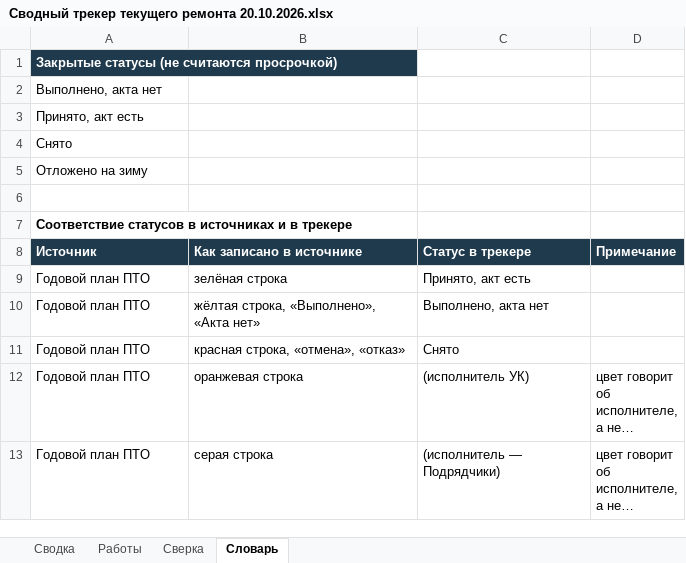
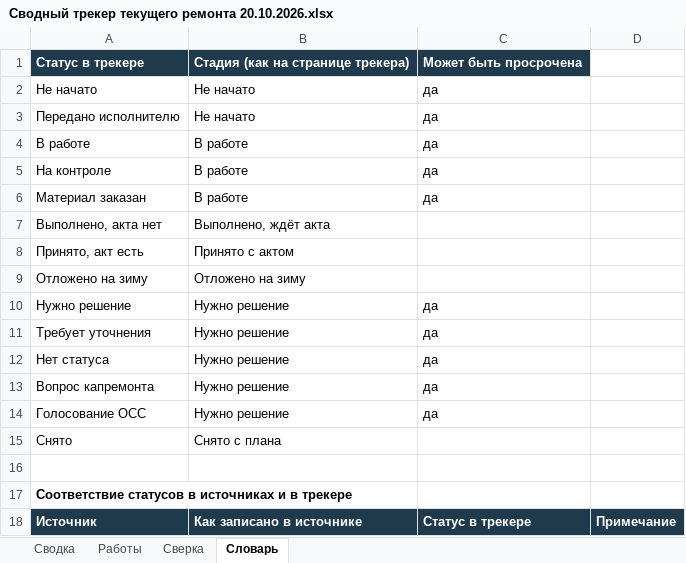
Before and after one commit to 4gshak-crypto/-, an Excel workbook: reports/Сводный трекер текущего ремонта 20.10.2026.xlsx, sheet Словарь, drawn as a sheet; only a part is shown; the shorter side is filled out with more unchanged rows; long unchanged cells end in …; values as stored, in another font and other column widths than the file's, no borders; removed rows and columns are numbered as before the commit, all else as after; the diff names each change by its address in the sheet, - before the commit and + after, or states it on an @@ line.

```diff
--- a/reports/Сводный трекер текущего ремонта 20.10.2026.xlsx (sheet Словарь)
+++ b/reports/Сводный трекер текущего ремонта 20.10.2026.xlsx (sheet Словарь)
-row 1: Закрытые статусы (не считаются просрочкой)
+row 1: Статус в трекере | Стадия (как на странице трекера) | Может быть просрочена
+row 2: Не начато | Не начато | да
+row 3: Передано исполнителю | Не начато | да
+row 4: В работе | В работе | да
+row 5: На контроле | В работе | да
+row 6: Материал заказан | В работе | да
-B7: (empty)
+B7: Выполнено, ждёт акта
-B8: (empty)
+B8: Принято с актом
-row 4: Снято
-B9: (empty)
+B9: Отложено на зиму
+row 10: Нужно решение | Нужно решение | да
+row 11: Требует уточнения | Нужно решение | да
+row 12: Нет статуса | Нужно решение | да
+row 13: Вопрос капремонта | Нужно решение | да
+row 14: Голосование ОСС | Нужно решение | да
+row 15: Снято | Снято с плана
```
Also changed, not shown: sheet Сводка, sheet Работы, formulas that keep their value, reports/Вопросы для трекера 20.10.2026.xlsx, 7 other files.
